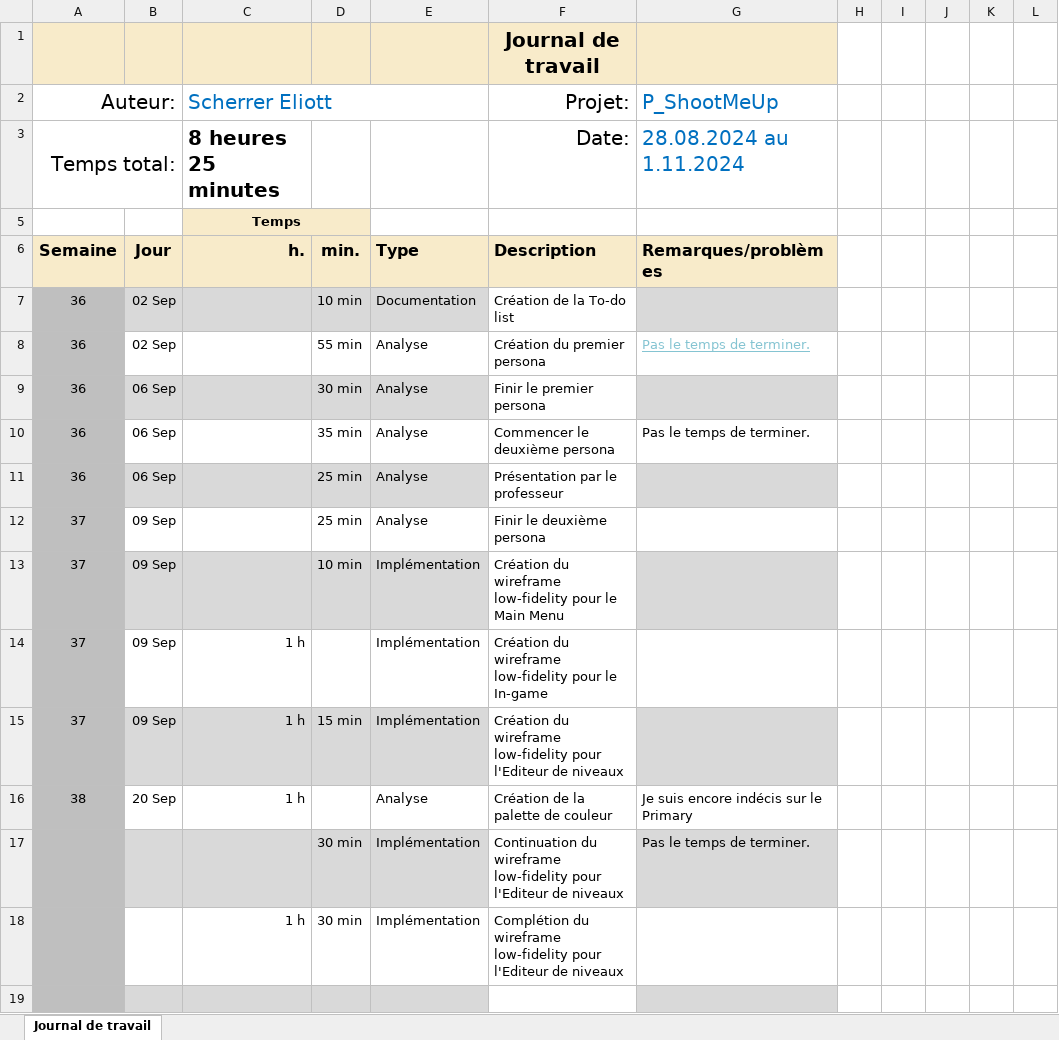
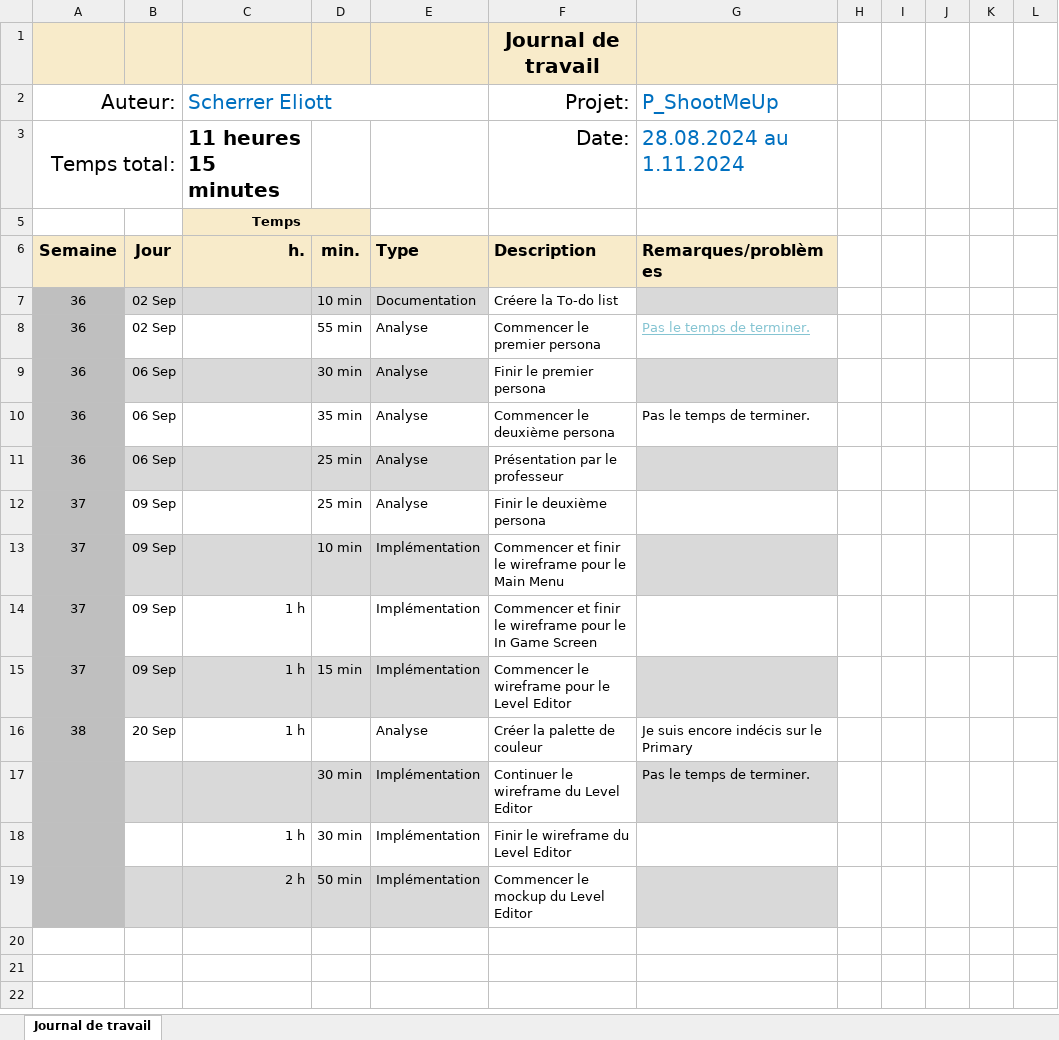
Before and after one commit to eliottscherrer/P_ShootMeUp-Eliott, an Excel workbook: UX/T-P_ShootMeUp-ESR-JdT.xlsx, sheet Journal de travail, drawn as a sheet; values as stored, in another font and other column widths than the file's, no borders; conditional formats and table styles not drawn; the diff names each change by its address in the sheet, - before the commit and + after, or states it on an @@ line.

Commit message:
chore(UX): Update JdT

```diff
--- a/UX/T-P_ShootMeUp-ESR-JdT.xlsx (sheet Journal de travail)
+++ b/UX/T-P_ShootMeUp-ESR-JdT.xlsx (sheet Journal de travail)
-C3 (Scherrer Eliott): 8 heures 25 minutes
+C3 (Scherrer Eliott): 11 heures 15 minutes
-F7 (Projet:): Création de la To-do list
+F7 (Projet:): Créere la To-do list
-F8 (Projet:): Création du premier persona
+F8 (Projet:): Commencer le premier persona
-F13 (Projet:): Création du wireframe low-fidelity pour le…
+F13 (Projet:): Commencer et finir le wireframe pour le…
-F14 (Projet:): Création du wireframe low-fidelity pour le In-game
+F14 (Projet:): Commencer et finir le wireframe pour le In Game Screen
-F15 (Projet:): Création du wireframe low-fidelity pour l'Editeur de niveaux
+F15 (Projet:): Commencer le wireframe pour le Level Editor
-F16 (Projet:): Création de la palette de couleur
+F16 (Projet:): Créer la palette de couleur
-F17 (Projet:): Continuation du wireframe low-fidelity pour l'Editeur de niveaux
+F17 (Projet:): Continuer le wireframe du Level Editor
-F18 (Projet:): Complétion du wireframe low-fidelity pour l'Editeur de niveaux
+F18 (Projet:): Finir le wireframe du Level Editor
-row 19: (empty)
+row 19:  |  | 2 h | 50 min | Implémentation | Commencer le mockup du Level Editor
```
Also changed, not shown: hidden cells.
